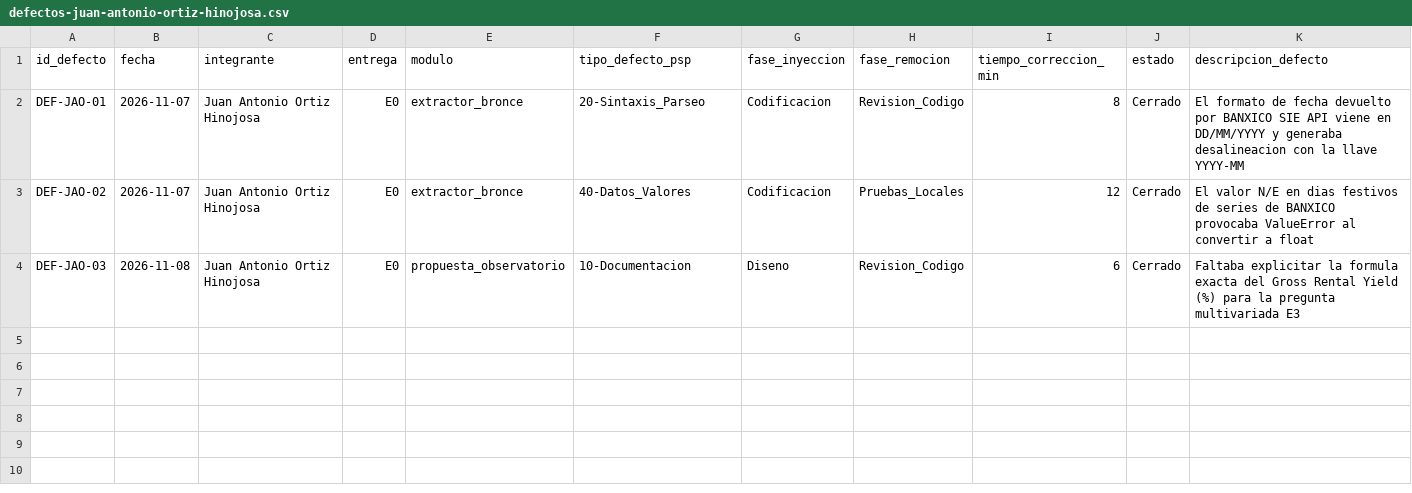
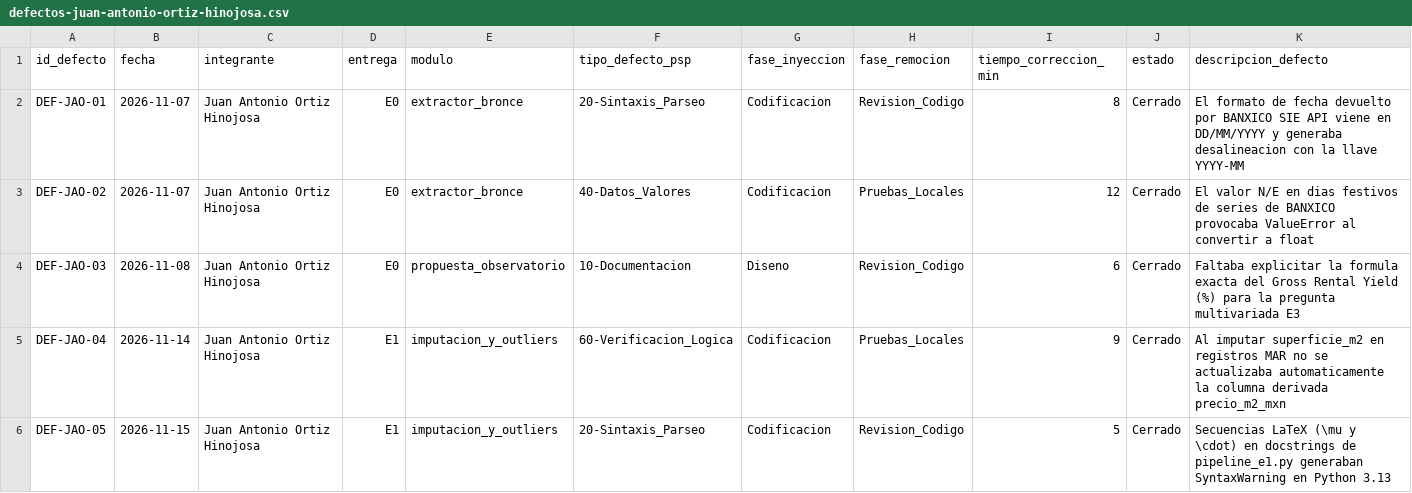
Before and after one commit to 23460366-glitch/observatorio-inmobiliario-tdl, a CSV file: calidad/defectos-juan-antonio-ortiz-hinojosa.csv, drawn as a sheet; only a part is shown; rows hold the shown columns only; the diff names each change by its address in the sheet, - before the commit and + after, or states it on an @@ line.

```diff
--- a/calidad/defectos-juan-antonio-ortiz-hinojosa.csv
+++ b/calidad/defectos-juan-antonio-ortiz-hinojosa.csv
+row 5: DEF-JAO-04 | 2026-11-14 | Juan Antonio Ortiz Hinojosa | E1 | imputacion_y_outliers | 60-Verificacion_Logica | Codificacion | Pruebas_Locales | 9 | Cerrado | Al imputar superficie_m2 en registros MAR no se actualizaba automaticamente la columna derivada precio_m2_mxn
+row 6: DEF-JAO-05 | 2026-11-15 | Juan Antonio Ortiz Hinojosa | E1 | imputacion_y_outliers | 20-Sintaxis_Parseo | Codificacion | Revision_Codigo | 5 | Cerrado | Secuencias LaTeX (\mu y \cdot) en docstrings de pipeline_e1.py generaban SyntaxWarning en Python 3.13
```
Also changed, not shown: calidad/defectos-diego-alberto-virgen-cuellar.csv, calidad/tiempo-diego-alberto-virgen-cuellar.csv, 21 other files.
